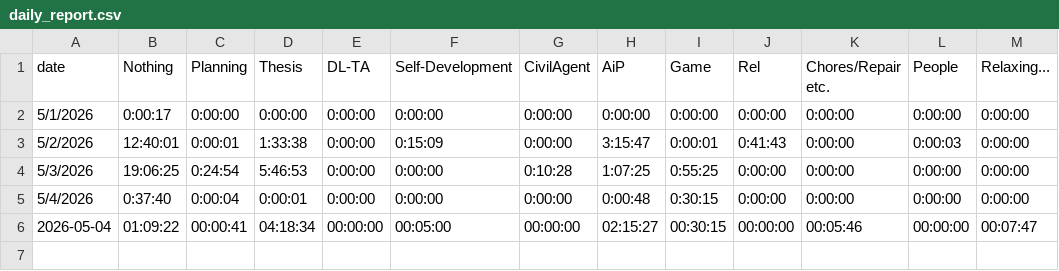
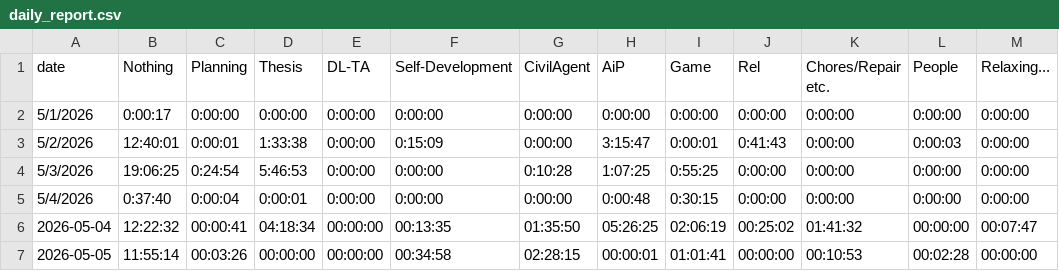
Before and after one commit to mohammad-esl/task-gauge, a CSV file: daily_report.csv, drawn as a sheet.

```diff
--- a/daily_report.csv
+++ b/daily_report.csv
@@ -5,2 +5,3 @@ date,Nothing,Planning,Thesis,DL-TA,Self-Development,CivilAgent,AiP,Game,Rel,Chor
 5/4/2026,0:37:40,0:00:04,0:00:01,0:00:00,0:00:00,0:00:00,0:00:48,0:30:15,0:00:00,0:00:00,0:00:00,0:00:00
-2026-05-04,01:09:22,00:00:41,04:18:34,00:00:00,00:05:00,00:00:00,02:15:27,00:30:15,00:00:00,00:05:46,00:00:00,00:07:47
+2026-05-04,12:22:32,00:00:41,04:18:34,00:00:00,00:13:35,01:35:50,05:26:25,02:06:19,00:25:02,01:41:32,00:00:00,00:07:47
+2026-05-05,11:55:14,00:03:26,00:00:00,00:00:00,00:34:58,02:28:15,00:00:01,01:01:41,00:00:00,00:10:53,00:02:28,00:00:00
```
Also changed, not shown: 3 other files.
